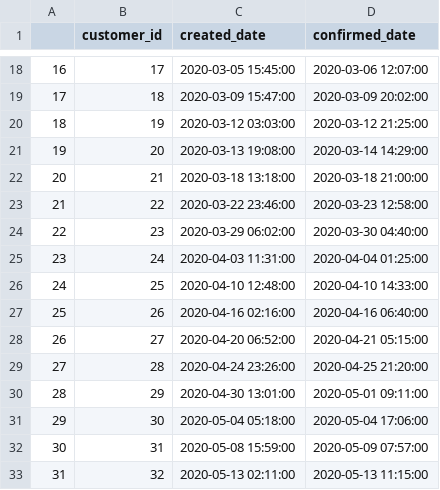
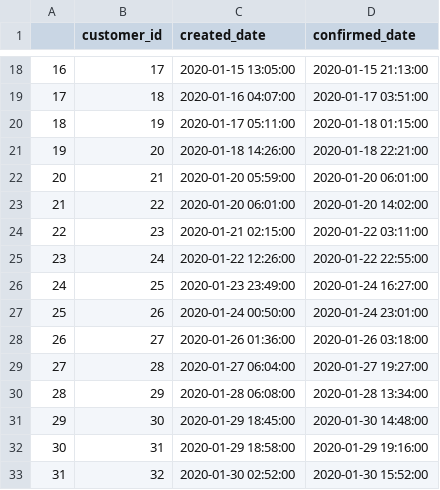
Before and after one commit to brrrachel/MultCaseNotionLogExtr, a CSV file: data/generatedData/rental_orders.csv, drawn as a sheet; only a part is shown, gaps mark what is left out; the diff covers the shown part only.

```diff
--- a/data/generatedData/rental_orders.csv
+++ b/data/generatedData/rental_orders.csv
@@ -18,16 +18,16 @@
-16,17,2020-03-05 15:45:00,2020-03-06 12:07:00
-17,18,2020-03-09 15:47:00,2020-03-09 20:02:00
-18,19,2020-03-12 03:03:00,2020-03-12 21:25:00
-19,20,2020-03-13 19:08:00,2020-03-14 14:29:00
-20,21,2020-03-18 13:18:00,2020-03-18 21:00:00
-21,22,2020-03-22 23:46:00,2020-03-23 12:58:00
-22,23,2020-03-29 06:02:00,2020-03-30 04:40:00
-23,24,2020-04-03 11:31:00,2020-04-04 01:25:00
-24,25,2020-04-10 12:48:00,2020-04-10 14:33:00
-25,26,2020-04-16 02:16:00,2020-04-16 06:40:00
-26,27,2020-04-20 06:52:00,2020-04-21 05:15:00
-27,28,2020-04-24 23:26:00,2020-04-25 21:20:00
-28,29,2020-04-30 13:01:00,2020-05-01 09:11:00
-29,30,2020-05-04 05:18:00,2020-05-04 17:06:00
-30,31,2020-05-08 15:59:00,2020-05-09 07:57:00
-31,32,2020-05-13 02:11:00,2020-05-13 11:15:00
+16,17,2020-01-15 13:05:00,2020-01-15 21:13:00
+17,18,2020-01-16 04:07:00,2020-01-17 03:51:00
+18,19,2020-01-17 05:11:00,2020-01-18 01:15:00
+19,20,2020-01-18 14:26:00,2020-01-18 22:21:00
+20,21,2020-01-20 05:59:00,2020-01-20 06:01:00
+21,22,2020-01-20 06:01:00,2020-01-20 14:02:00
+22,23,2020-01-21 02:15:00,2020-01-22 03:11:00
+23,24,2020-01-22 12:26:00,2020-01-22 22:55:00
+24,25,2020-01-23 23:49:00,2020-01-24 16:27:00
+25,26,2020-01-24 00:50:00,2020-01-24 23:01:00
+26,27,2020-01-26 01:36:00,2020-01-26 03:18:00
+27,28,2020-01-27 06:04:00,2020-01-27 19:27:00
+28,29,2020-01-28 06:08:00,2020-01-28 13:34:00
+29,30,2020-01-29 18:45:00,2020-01-30 14:48:00
+30,31,2020-01-29 18:58:00,2020-01-29 19:16:00
+31,32,2020-01-30 02:52:00,2020-01-30 15:52:00
```
Also changed, not shown: 125 edited cells elsewhere in this file, data/generatedData/inspections.csv, data/generatedData/lended_inventory.csv, 2 other files.
